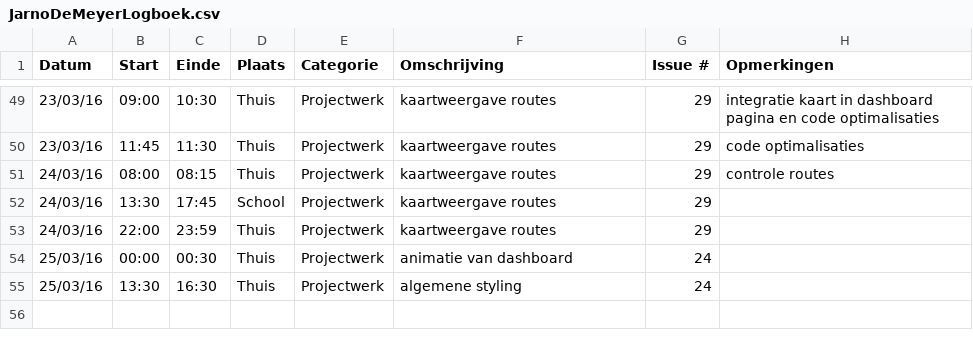
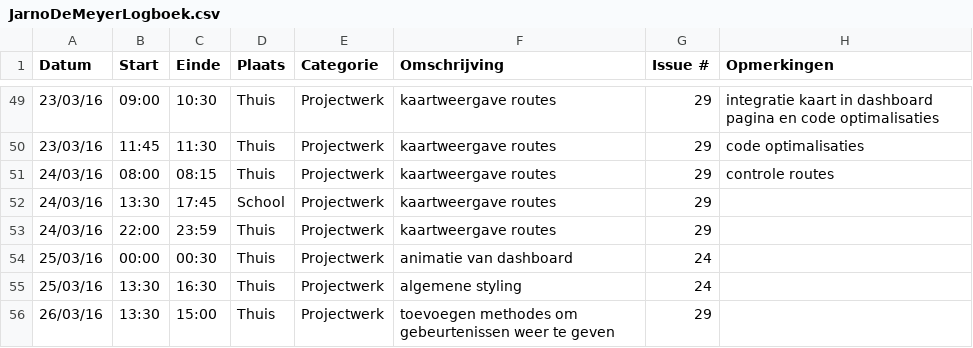
Before and after one commit to ghentlivinglab/Traffic-Travel-Time-Analyzer-1, a CSV file: JarnoDeMeyerLogboek.csv, drawn as a sheet; only a part is shown, gaps mark what is left out; the diff names each change by its address in the sheet, - before the commit and + after, or states it on an @@ line.

Commit message:
added methods to generate traffic event markers
- createMarker(latLng) generates a marker at the given location
- deleteMarkers() removes all markers
- markerClicked(event) is fired when user clicks on a marker

```diff
--- a/JarnoDeMeyerLogboek.csv
+++ b/JarnoDeMeyerLogboek.csv
+row 56: 26/03/16 | 13:30 | 15:00 | Thuis | Projectwerk | toevoegen methodes om gebeurtenissen weer te geven | 29
```
Also changed, not shown: 1 other file.
